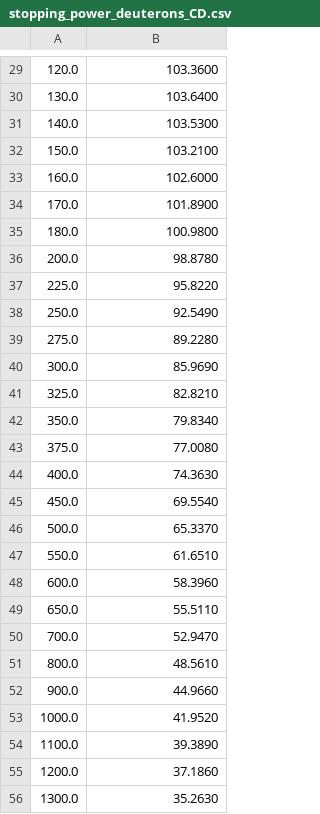
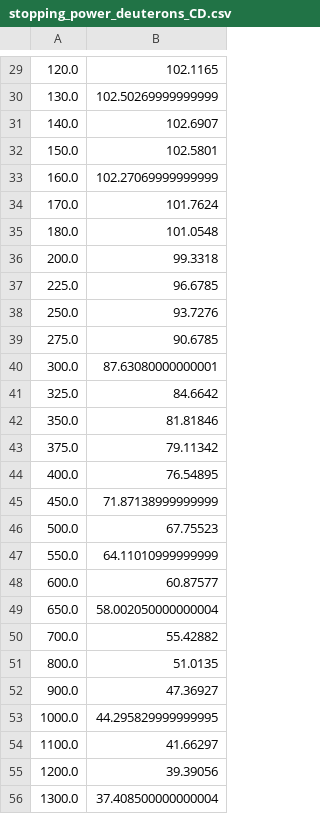
Before and after one commit to PSFC-HEDP/MRSt, a CSV file: input/stopping_power_deuterons_CD.csv, drawn as a sheet; only a part is shown, gaps mark what is left out; the diff covers the shown part only.

```diff
--- a/input/stopping_power_deuterons_CD.csv
+++ b/input/stopping_power_deuterons_CD.csv
@@ -29,28 +29,28 @@
-120.0,103.3600
-130.0,103.6400
-140.0,103.5300
-150.0,103.2100
-160.0,102.6000
-170.0,101.8900
-180.0,100.9800
-200.0,98.8780
-225.0,95.8220
-250.0,92.5490
-275.0,89.2280
-300.0,85.9690
-325.0,82.8210
-350.0,79.8340
-375.0,77.0080
-400.0,74.3630
-450.0,69.5540
-500.0,65.3370
-550.0,61.6510
-600.0,58.3960
-650.0,55.5110
-700.0,52.9470
-800.0,48.5610
-900.0,44.9660
-1000.0,41.9520
-1100.0,39.3890
-1200.0,37.1860
-1300.0,35.2630
+120.0,102.1165
+130.0,102.50269999999999
+140.0,102.6907
+150.0,102.5801
+160.0,102.27069999999999
+170.0,101.7624
+180.0,101.0548
+200.0,99.3318
+225.0,96.6785
+250.0,93.7276
+275.0,90.6785
+300.0,87.63080000000001
+325.0,84.6642
+350.0,81.81846
+375.0,79.11342
+400.0,76.54895
+450.0,71.87138999999999
+500.0,67.75523
+550.0,64.11010999999999
+600.0,60.87577
+650.0,58.002050000000004
+700.0,55.42882
+800.0,51.0135
+900.0,47.36927
+1000.0,44.295829999999995
+1100.0,41.66297
+1200.0,39.39056
+1300.0,37.408500000000004
```
Also changed, not shown: 4 added rows and 56 edited cells elsewhere in this file, input/stopping_power_deuterons_CsI.csv, 13 other files.
